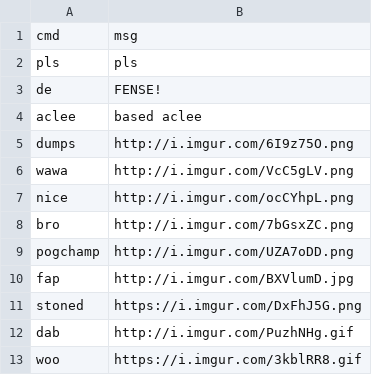
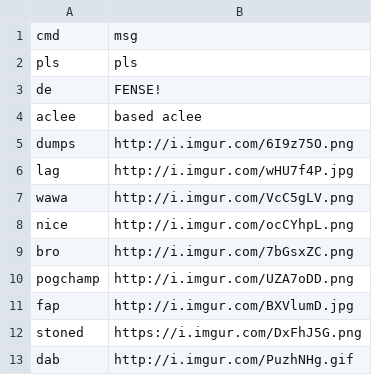
Before and after one commit to acleee/acleebot, a CSV file: commands.csv, drawn as a sheet; only a part is shown; the shorter side is filled out with more unchanged rows.

```diff
--- a/commands.csv
+++ b/commands.csv
@@ -5,2 +5,3 @@ aclee,based aclee
 dumps,http://i.imgur.com/6I9z75O.png
+lag,http://i.imgur.com/wHU7f4P.jpg
 wawa,http://i.imgur.com/VcC5gLV.png
```
Also changed, not shown: 2 other files.
